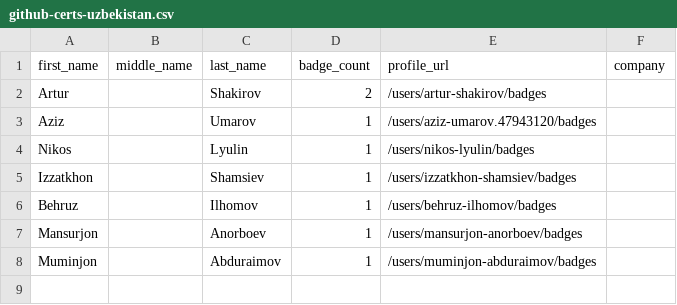
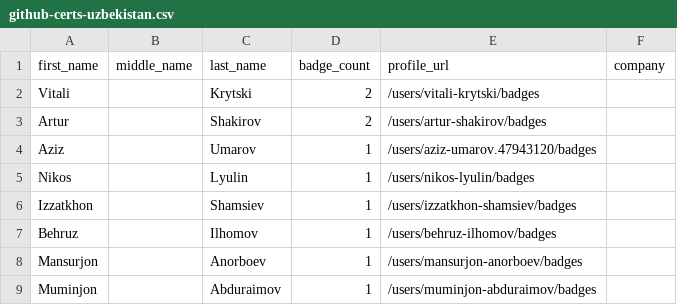
Before and after one commit to andrediasbr/github-certification-ranking, a CSV file: datasource/github-certs-uzbekistan.csv, drawn as a sheet.

```diff
--- a/datasource/github-certs-uzbekistan.csv
+++ b/datasource/github-certs-uzbekistan.csv
@@ -1,2 +1,3 @@
 first_name,middle_name,last_name,badge_count,profile_url,company
+Vitali,,Krytski,2,/users/vitali-krytski/badges,
 Artur,,Shakirov,2,/users/artur-shakirov/badges,
```
Also changed, not shown: datasource/github-certs-colombia.csv, datasource/github-certs-germany.csv, 21 other files.
